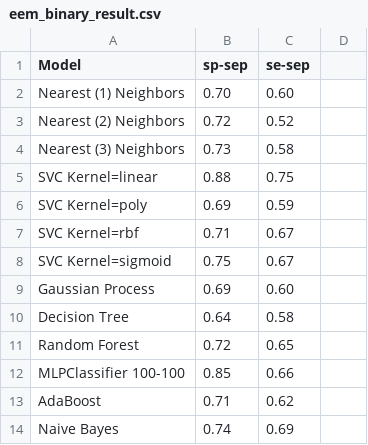
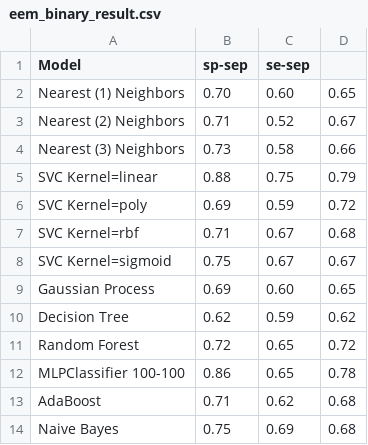
Before and after one commit to dtczhl/Improving-Data-Efficiency-Using-Active-Learning-and-Semi-Supervised-Learning, a CSV file: Python/EEM/eem_binary_result.csv, drawn as a sheet.

```diff
--- a/Python/EEM/eem_binary_result.csv
+++ b/Python/EEM/eem_binary_result.csv
@@ -1,14 +1,14 @@
 Model,sp-sep,se-sep
-Nearest (1) Neighbors,0.70,0.60
-Nearest (2) Neighbors,0.72,0.52
-Nearest (3) Neighbors,0.73,0.58
-SVC Kernel=linear,0.88,0.75
-SVC Kernel=poly,0.69,0.59
-SVC Kernel=rbf,0.71,0.67
-SVC Kernel=sigmoid,0.75,0.67
-Gaussian Process,0.69,0.60
-Decision Tree,0.64,0.58
-Random Forest,0.72,0.65
-MLPClassifier 100-100,0.85,0.66
-AdaBoost,0.71,0.62
-Naive Bayes,0.74,0.69
+Nearest (1) Neighbors,0.70,0.60,0.65
+Nearest (2) Neighbors,0.71,0.52,0.67
+Nearest (3) Neighbors,0.73,0.58,0.66
+SVC Kernel=linear,0.88,0.75,0.79
+SVC Kernel=poly,0.69,0.59,0.72
+SVC Kernel=rbf,0.71,0.67,0.68
+SVC Kernel=sigmoid,0.75,0.67,0.67
+Gaussian Process,0.69,0.60,0.65
+Decision Tree,0.62,0.59,0.62
+Random Forest,0.72,0.65,0.72
+MLPClassifier 100-100,0.86,0.65,0.78
+AdaBoost,0.71,0.62,0.68
+Naive Bayes,0.75,0.69,0.68
```
Also changed, not shown: 9 other files.
